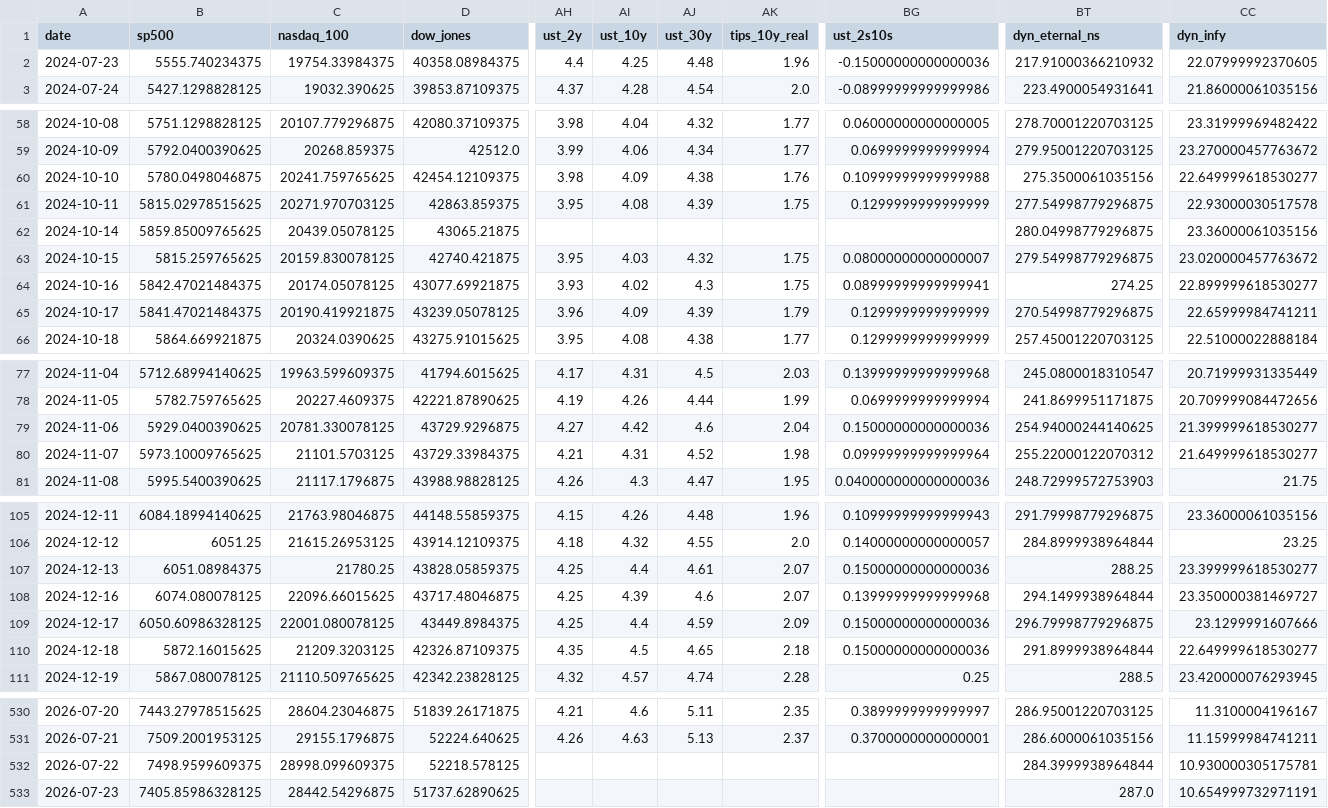
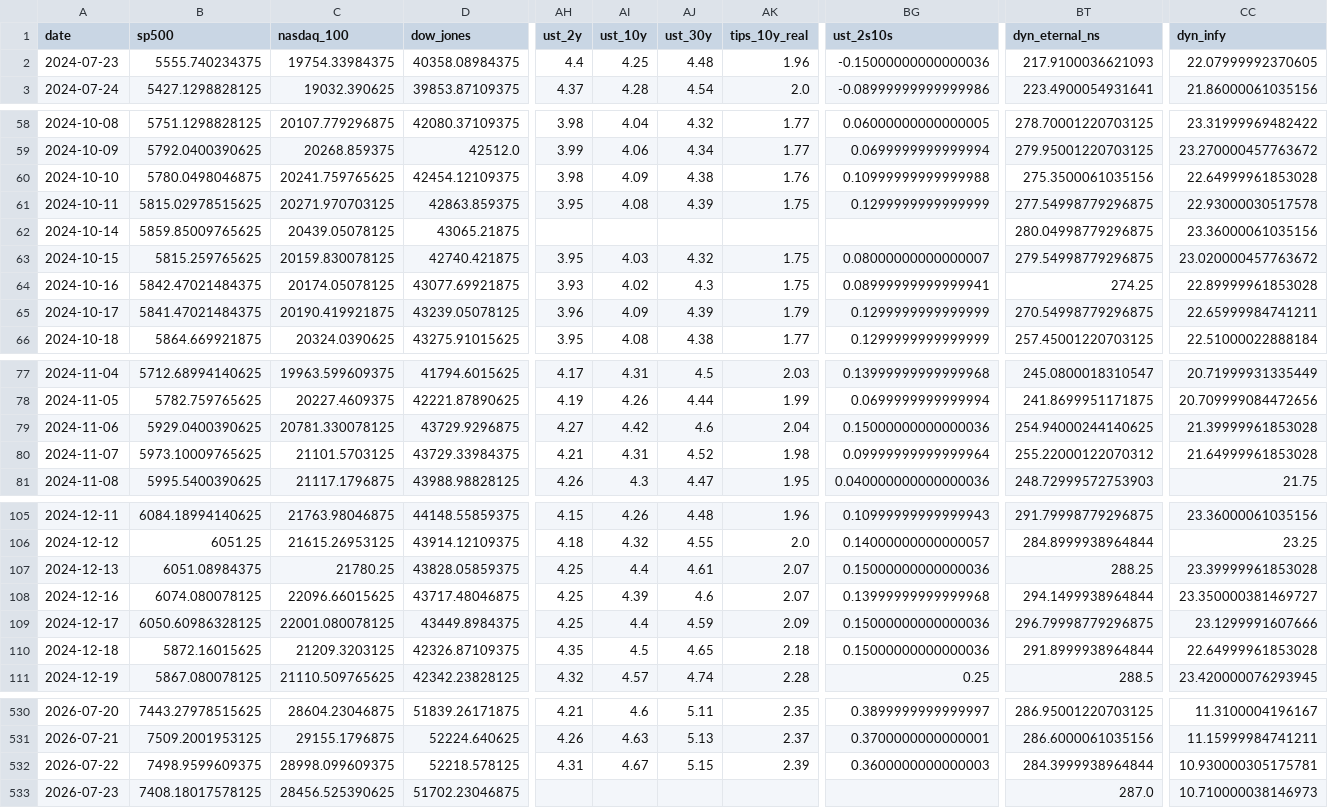
Before and after one commit to mayankmundhrawork-cpu/Transmission-Layer, a CSV file: data/prices.csv, drawn as a sheet; only a part is shown, gaps mark what is left out; the diff covers the shown part only; the diff names each change by its address in the sheet, - before the commit and + after, or states it on an @@ line.

```diff
--- a/data/prices.csv
+++ b/data/prices.csv
-BT2 (dyn_eternal_ns): 217.91000366210932
+BT2 (dyn_eternal_ns): 217.9100036621093
-CC60 (dyn_infy): 22.649999618530277
+CC60 (dyn_infy): 22.64999961853028
-CC64 (dyn_infy): 22.899999618530277
+CC64 (dyn_infy): 22.89999961853028
-CC79 (dyn_infy): 21.399999618530277
+CC79 (dyn_infy): 21.39999961853028
-CC80 (dyn_infy): 21.649999618530277
+CC80 (dyn_infy): 21.64999961853028
-CC107 (dyn_infy): 23.399999618530277
+CC107 (dyn_infy): 23.39999961853028
-CC110 (dyn_infy): 22.649999618530277
+CC110 (dyn_infy): 22.64999961853028
-AH532 (ust_2y): (empty)
+AH532 (ust_2y): 4.31
-AI532 (ust_10y): (empty)
+AI532 (ust_10y): 4.67
-AJ532 (ust_30y): (empty)
+AJ532 (ust_30y): 5.15
-AK532 (tips_10y_real): (empty)
+AK532 (tips_10y_real): 2.39
-BG532 (ust_2s10s): (empty)
+BG532 (ust_2s10s): 0.3600000000000003
-B533 (sp500): 7405.85986328125
+B533 (sp500): 7408.18017578125
-C533 (nasdaq_100): 28442.54296875
+C533 (nasdaq_100): 28456.525390625
-D533 (dow_jones): 51737.62890625
+D533 (dow_jones): 51702.23046875
-CC533 (dyn_infy): 10.654999732971191
+CC533 (dyn_infy): 10.710000038146973
```
Also changed, not shown: 46 edited cells elsewhere in this file, 20 other files.
